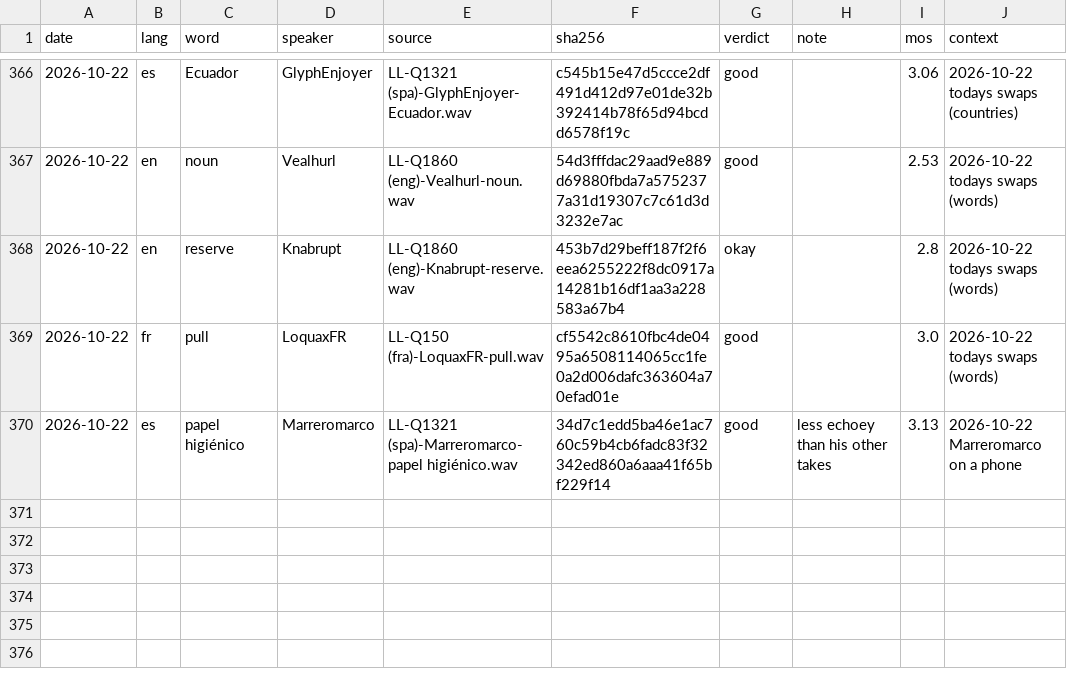
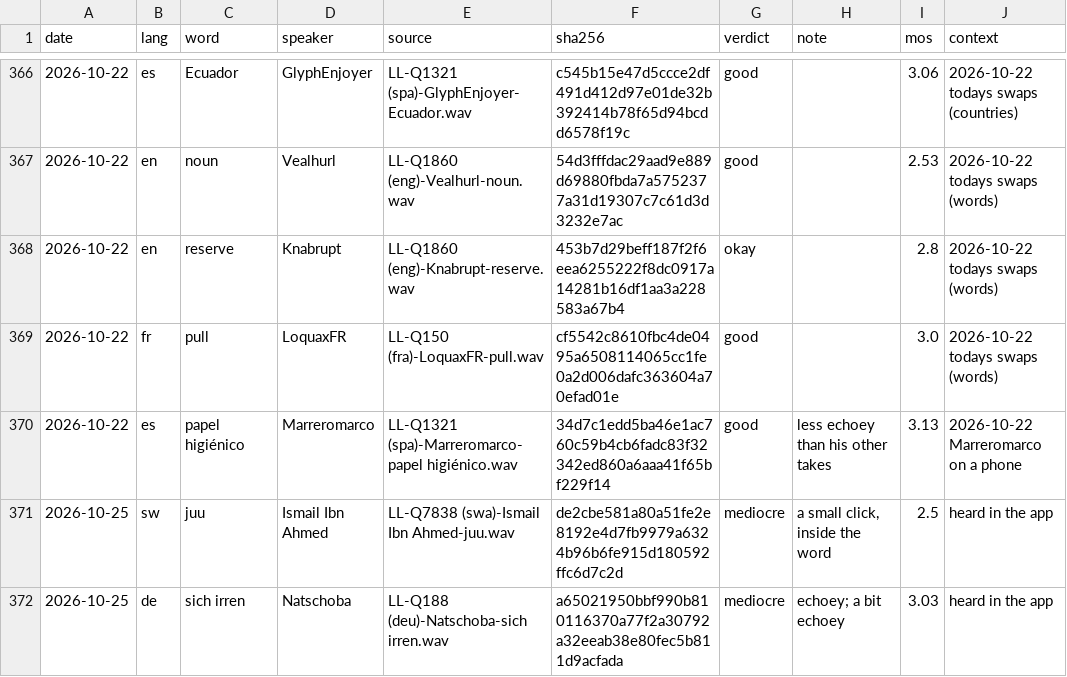
Before and after one commit to polygongmbh/spross, a TSV file: docs/audio-verdicts.tsv, drawn as a sheet; only a part is shown, gaps mark what is left out; the diff names each change by its address in the sheet, - before the commit and + after, or states it on an @@ line.

```diff
--- a/docs/audio-verdicts.tsv
+++ b/docs/audio-verdicts.tsv
+row 371: 2026-10-25 | sw | juu | Ismail Ibn Ahmed | LL-Q7838 (swa)-Ismail Ibn Ahmed-juu.wav | de2cbe581a80a51fe2e8192e4d7fb9979a6324b96b6fe915d180592ffc6d7c2d | mediocre | a small click, inside the word | 2.5 | heard in the app
+row 372: 2026-10-25 | de | sich irren | Natschoba | LL-Q188 (deu)-Natschoba-sich irren.wav | a65021950bbf990b810116370a77f2a30792a32eeab38e80fec5b811d9acfada | mediocre | echoey; a bit echoey | 3.03 | heard in the app
```
